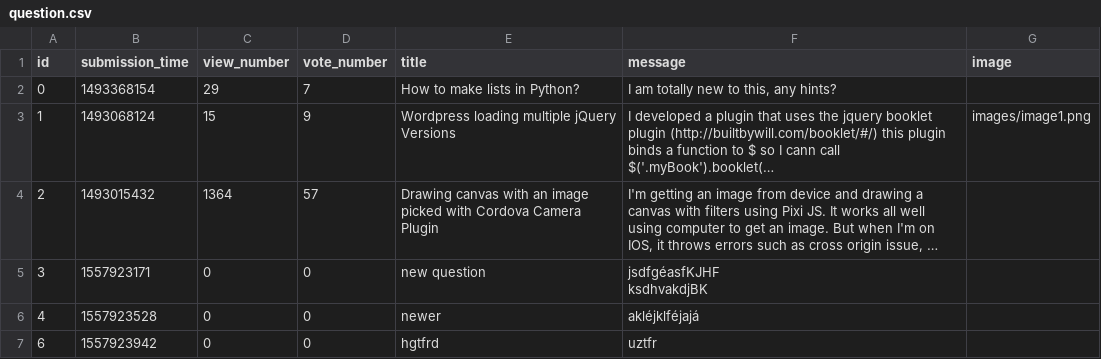
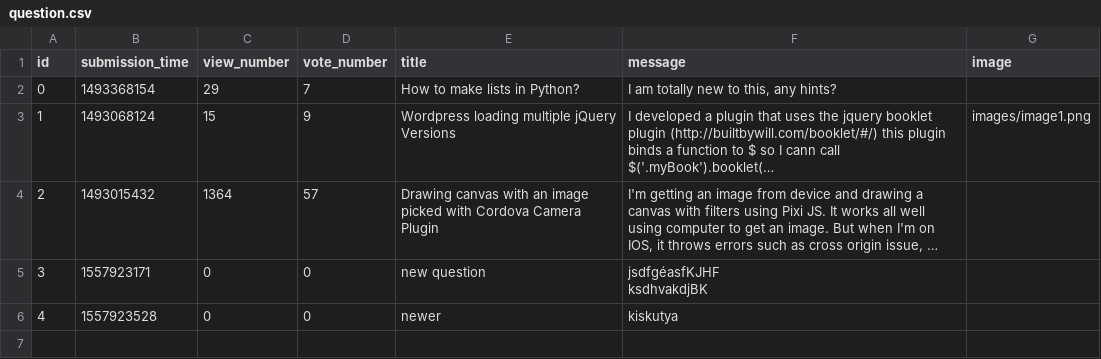
Before and after one commit to bbucsek/ask-mate-python, a CSV file: question.csv, drawn as a sheet; long unchanged cells end in …; the diff names each change by its address in the sheet, - before the commit and + after, or states it on an @@ line.

Commit message:
add update question feature

```diff
--- a/question.csv
+++ b/question.csv
-F6 (message): akléjklféjajá
+F6 (message): kiskutya
-row 7: 6 | 1557923942 | 0 | 0 | hgtfrd | uztfr
```
Also changed, not shown: answer.csv, 4 other files.
